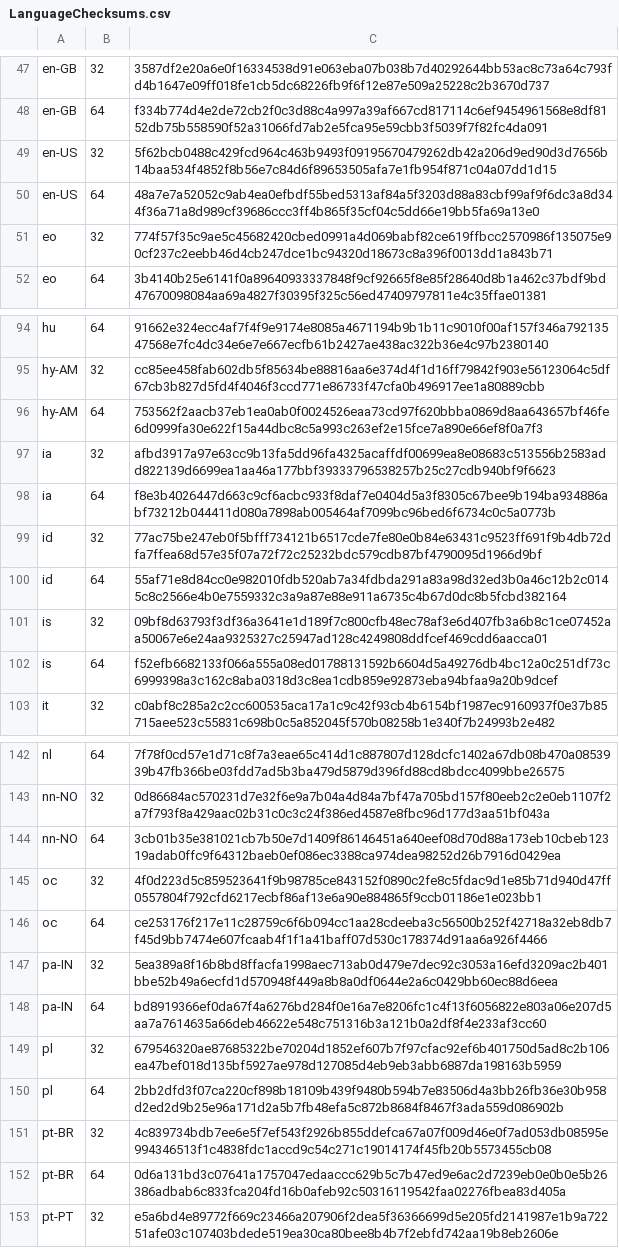
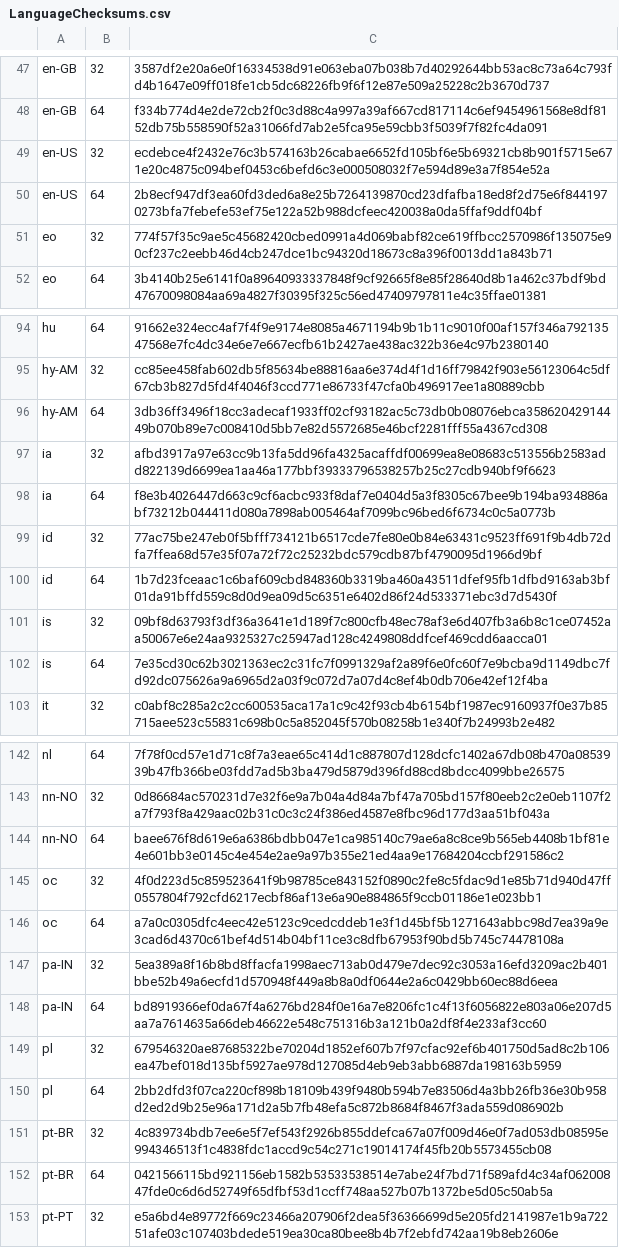
Before and after one commit to mkevenaar/chocolatey-packages, a CSV file: automatic/firefox-nightly/tools/LanguageChecksums.csv, drawn as a sheet; only a part is shown, gaps mark what is left out; the diff covers the shown part only.

```diff
--- a/automatic/firefox-nightly/tools/LanguageChecksums.csv
+++ b/automatic/firefox-nightly/tools/LanguageChecksums.csv
@@ -48,4 +48,4 @@ en-GB|32|3587df2e20a6e0f16334538d91e063eba07b038b7d40292644bb53ac8c73a64c793fd4b
 en-GB|64|f334b774d4e2de72cb2f0c3d88c4a997a39af667cd817114c6ef9454961568e8df8152db75b558590f52a31066fd7ab2e5fca95e59cbb3f5039f7f82fc4da091
-en-US|32|5f62bcb0488c429fcd964c463b9493f09195670479262db42a206d9ed90d3d7656b14baa534f4852f8b56e7c84d6f89653505afa7e1fb954f871c04a07dd1d15
-en-US|64|48a7e7a52052c9ab4ea0efbdf55bed5313af84a5f3203d88a83cbf99af9f6dc3a8d344f36a71a8d989cf39686ccc3ff4b865f35cf04c5dd66e19bb5fa69a13e0
+en-US|32|ecdebce4f2432e76c3b574163b26cabae6652fd105bf6e5b69321cb8b901f5715e671e20c4875c094bef0453c6befd6c3e000508032f7e594d89e3a7f854e52a
+en-US|64|2b8ecf947df3ea60fd3ded6a8e25b7264139870cd23dfafba18ed8f2d75e6f8441970273bfa7febefe53ef75e122a52b988dcfeec420038a0da5ffaf9ddf04bf
 eo|32|774f57f35c9ae5c45682420cbed0991a4d069babf82ce619ffbcc2570986f135075e90cf237c2eebb46d4cb247dce1bc94320d18673c8a396f0013dd1a843b71
@@ -95,3 +95,3 @@ hu|64|91662e324ecc4af7f4f9e9174e8085a4671194b9b1b11c9010f00af157f346a79213547568
 hy-AM|32|cc85ee458fab602db5f85634be88816aa6e374d4f1d16ff79842f903e56123064c5df67cb3b827d5fd4f4046f3ccd771e86733f47cfa0b496917ee1a80889cbb
-hy-AM|64|753562f2aacb37eb1ea0ab0f0024526eaa73cd97f620bbba0869d8aa643657bf46fe6d0999fa30e622f15a44dbc8c5a993c263ef2e15fce7a890e66ef8f0a7f3
+hy-AM|64|3db36ff3496f18cc3adecaf1933ff02cf93182ac5c73db0b08076ebca35862042914449b070b89e7c008410d5bb7e82d5572685e46bcf2281fff55a4367cd308
 ia|32|afbd3917a97e63cc9b13fa5dd96fa4325acaffdf00699ea8e08683c513556b2583add822139d6699ea1aa46a177bbf39333796538257b25c27cdb940bf9f6623
@@ -99,5 +99,5 @@ ia|64|f8e3b4026447d663c9cf6acbc933f8daf7e0404d5a3f8305c67bee9b194ba934886abf7321
 id|32|77ac75be247eb0f5bfff734121b6517cde7fe80e0b84e63431c9523ff691f9b4db72dfa7ffea68d57e35f07a72f72c25232bdc579cdb87bf4790095d1966d9bf
-id|64|55af71e8d84cc0e982010fdb520ab7a34fdbda291a83a98d32ed3b0a46c12b2c0145c8c2566e4b0e7559332c3a9a87e88e911a6735c4b67d0dc8b5fcbd382164
+id|64|1b7d23fceaac1c6baf609cbd848360b3319ba460a43511dfef95fb1dfbd9163ab3bf01da91bffd559c8d0d9ea09d5c6351e6402d86f24d533371ebc3d7d5430f
 is|32|09bf8d63793f3df36a3641e1d189f7c800cfb48ec78af3e6d407fb3a6b8c1ce07452aa50067e6e24aa9325327c25947ad128c4249808ddfcef469cdd6aacca01
-is|64|f52efb6682133f066a555a08ed01788131592b6604d5a49276db4bc12a0c251df73c6999398a3c162c8aba0318d3c8ea1cdb859e92873eba94bfaa9a20b9dcef
+is|64|7e35cd30c62b3021363ec2c31fc7f0991329af2a89f6e0fc60f7e9bcba9d1149dbc7fd92dc075626a9a6965d2a03f9c072d7a07d4c8ef4b0db706e42ef12f4ba
 it|32|c0abf8c285a2c2cc600535aca17a1c9c42f93cb4b6154bf1987ec9160937f0e37b85715aee523c55831c698b0c5a852045f570b08258b1e340f7b24993b2e482
@@ -143,5 +143,5 @@ nl|64|7f78f0cd57e1d71c8f7a3eae65c414d1c887807d128dcfc1402a67db08b470a0853939b47f
 nn-NO|32|0d86684ac570231d7e32f6e9a7b04a4d84a7bf47a705bd157f80eeb2c2e0eb1107f2a7f793f8a429aac02b31c0c3c24f386ed4587e8fbc96d177d3aa51bf043a
-nn-NO|64|3cb01b35e381021cb7b50e7d1409f86146451a640eef08d70d88a173eb10cbeb12319adab0ffc9f64312baeb0ef086ec3388ca974dea98252d26b7916d0429ea
+nn-NO|64|baee676f8d619e6a6386bdbb047e1ca985140c79ae6a8c8ce9b565eb4408b1bf81e4e601bb3e0145c4e454e2ae9a97b355e21ed4aa9e17684204ccbf291586c2
 oc|32|4f0d223d5c859523641f9b98785ce843152f0890c2fe8c5fdac9d1e85b71d940d47ff0557804f792cfd6217ecbf86af13e6a90e884865f9ccb01186e1e023bb1
-oc|64|ce253176f217e11c28759c6f6b094cc1aa28cdeeba3c56500b252f42718a32eb8db7f45d9bb7474e607fcaab4f1f1a41baff07d530c178374d91aa6a926f4466
+oc|64|a7a0c0305dfc4eec42e5123c9cedcddeb1e3f1d45bf5b1271643abbc98d7ea39a9e3cad6d4370c61bef4d514b04bf11ce3c8dfb67953f90bd5b745c74478108a
 pa-IN|32|5ea389a8f16b8bd8ffacfa1998aec713ab0d479e7dec92c3053a16efd3209ac2b401bbe52b49a6ecfd1d570948f449a8b8a0df0644e2a6c0429bb60ec88d6eea
@@ -151,3 +151,3 @@ pl|64|2bb2dfd3f07ca220cf898b18109b439f9480b594b7e83506d4a3bb26fb36e30b958d2ed2d9
 pt-BR|32|4c839734bdb7ee6e5f7ef543f2926b855ddefca67a07f009d46e0f7ad053db08595e994346513f1c4838fdc1accd9c54c271c19014174f45fb20b5573455cb08
-pt-BR|64|0d6a131bd3c07641a1757047edaaccc629b5c7b47ed9e6ac2d7239eb0e0b0e5b26386adbab6c833fca204fd16b0afeb92c50316119542faa02276fbea83d405a
+pt-BR|64|0421566115bd921156eb1582b53533538514e7abe24f7bd71f589afd4c34af06200847fde0c6d6d52749f65dfbf53d1ccff748aa527b07b1372be5d05c50ab5a
 pt-PT|32|e5a6bd4e89772f669c23466a207906f2dea5f36366699d5e205fd2141987e1b9a72251afe03c107403bdede519ea30ca80bee8b4b7f2ebfd742aa19b8eb2606e
```
Also changed, not shown: 12 edited cells elsewhere in this file, 3 other files.
